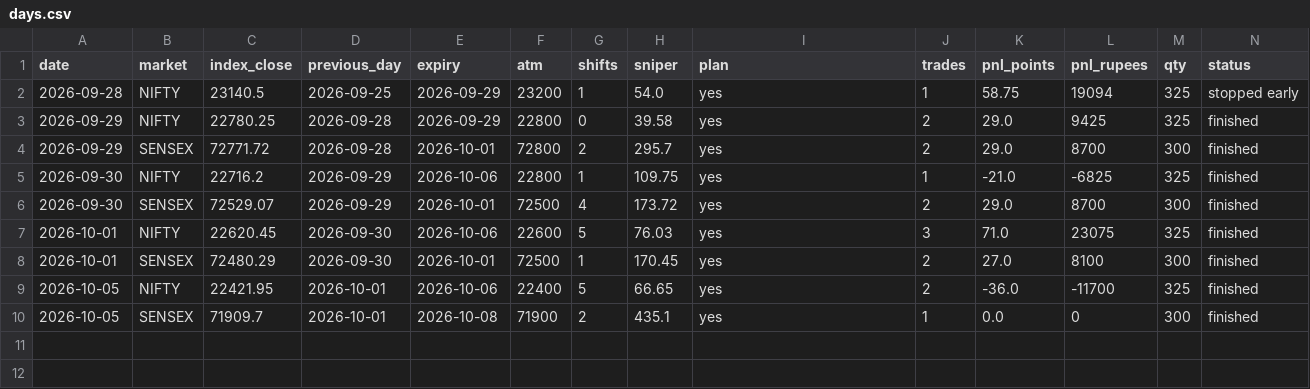
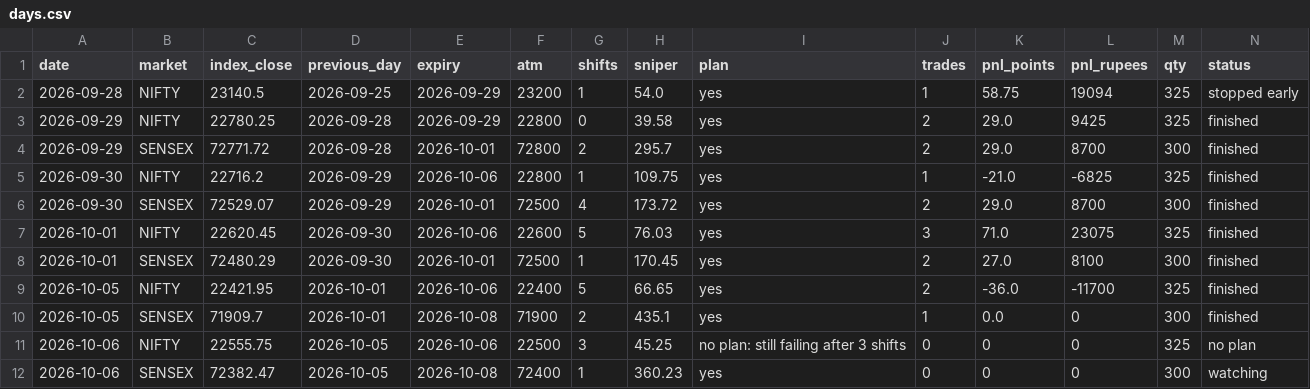
Before and after one commit to Jdingara/share_market_bava, a CSV file: history/days.csv, drawn as a sheet; only a part is shown; rows hold the shown columns only; the diff names each change by its address in the sheet, - before the commit and + after, or states it on an @@ line.

```diff
--- a/history/days.csv
+++ b/history/days.csv
+row 11: 2026-10-06 | NIFTY | 22555.75 | 2026-10-05 | 2026-10-06 | 22500 | 3 | 45.25 | no plan: still failing after 3 shifts | 0 | 0 | 0 | 325 | no plan
+row 12: 2026-10-06 | SENSEX | 72382.47 | 2026-10-05 | 2026-10-08 | 72400 | 1 | 360.23 | yes | 0 | 0 | 0 | 300 | watching
```
Also changed, not shown: history/hlc/days.csv, 4 other files.
